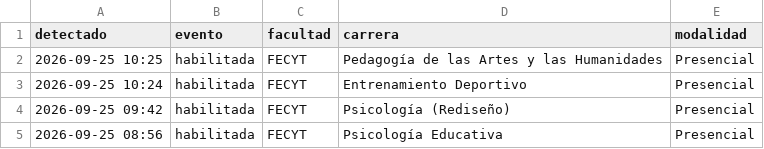
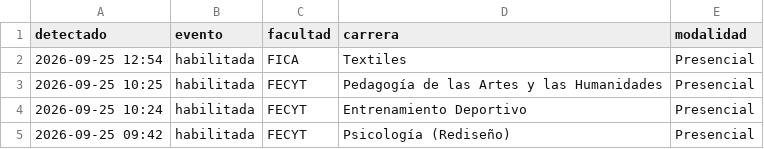
Before and after one commit to jhordan-huera/notificacion-matriculas, a CSV file: historial.csv, drawn as a sheet; only a part is shown; the shorter side is filled out with more unchanged rows.

```diff
--- a/historial.csv
+++ b/historial.csv
@@ -1,2 +1,3 @@
 detectado,evento,facultad,carrera,modalidad
+2026-09-25 12:54,habilitada,FICA,Textiles,Presencial
 2026-09-25 10:25,habilitada,FECYT,Pedagogía de las Artes y las Humanidades,Presencial
```
Also changed, not shown: 1 other file.
